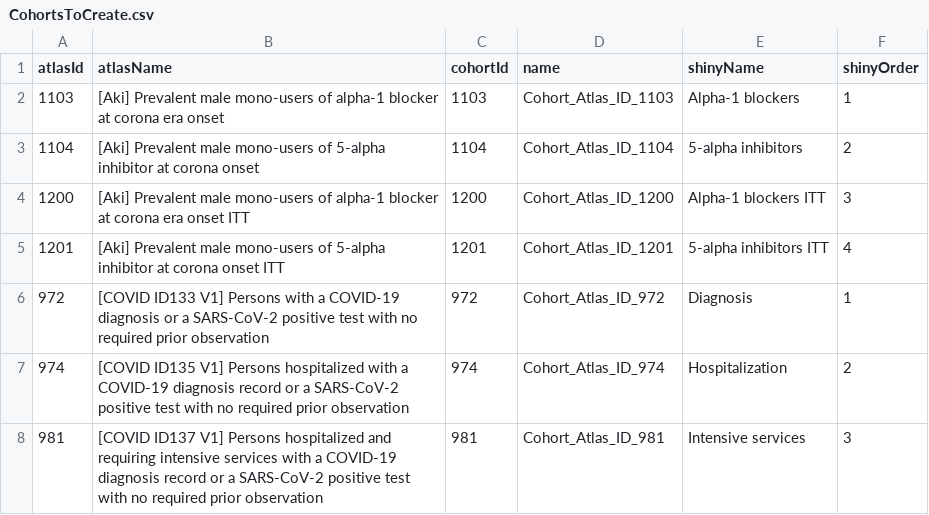
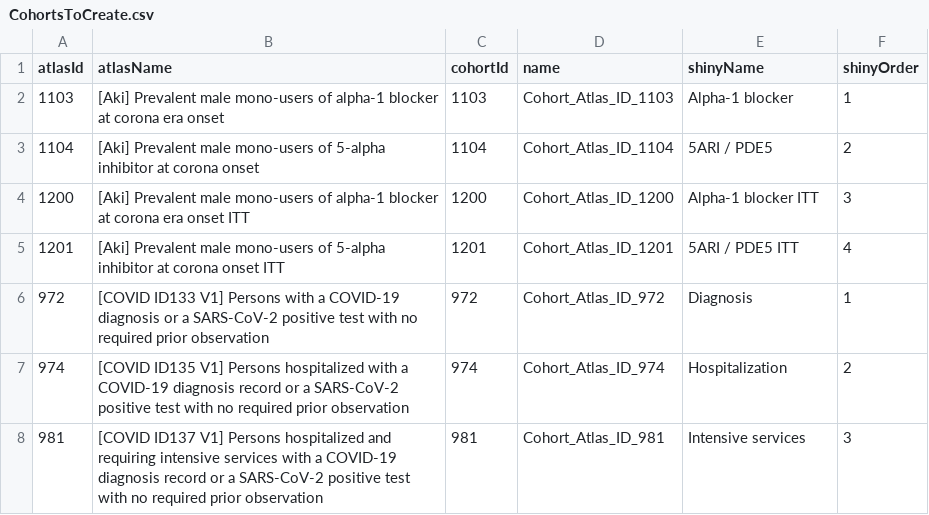
Before and after one commit to ohdsi-studies/Covid19SusceptibilityAlphaBlockers, a CSV file: inst/settings/CohortsToCreate.csv, drawn as a sheet.

Commit message:
Change shinyName of target and comparator

```diff
--- a/inst/settings/CohortsToCreate.csv
+++ b/inst/settings/CohortsToCreate.csv
@@ -1,6 +1,6 @@
 atlasId,atlasName,cohortId,name,shinyName,shinyOrder
-1103,"[Aki] Prevalent male mono-users of alpha-1 blocker at corona era onset",1103,"Cohort_Atlas_ID_1103","Alpha-1 blockers",1
-1104,"[Aki] Prevalent male mono-users of 5-alpha inhibitor at corona onset",1104,"Cohort_Atlas_ID_1104","5-alpha inhibitors",2
-1200,"[Aki] Prevalent male mono-users of alpha-1 blocker at corona era onset ITT",1200,"Cohort_Atlas_ID_1200","Alpha-1 blockers ITT",3
-1201,"[Aki] Prevalent male mono-users of 5-alpha inhibitor at corona onset ITT",1201,"Cohort_Atlas_ID_1201","5-alpha inhibitors ITT",4
+1103,"[Aki] Prevalent male mono-users of alpha-1 blocker at corona era onset",1103,"Cohort_Atlas_ID_1103","Alpha-1 blocker",1
+1104,"[Aki] Prevalent male mono-users of 5-alpha inhibitor at corona onset",1104,"Cohort_Atlas_ID_1104","5ARI / PDE5",2
+1200,"[Aki] Prevalent male mono-users of alpha-1 blocker at corona era onset ITT",1200,"Cohort_Atlas_ID_1200","Alpha-1 blocker ITT",3
+1201,"[Aki] Prevalent male mono-users of 5-alpha inhibitor at corona onset ITT",1201,"Cohort_Atlas_ID_1201","5ARI / PDE5 ITT",4
 972,"[COVID ID133 V1] Persons with a COVID-19 diagnosis or a SARS-CoV-2 positive test with no required prior observation",972,"Cohort_Atlas_ID_972","Diagnosis",1
```
Also changed, not shown: 1 other file.
